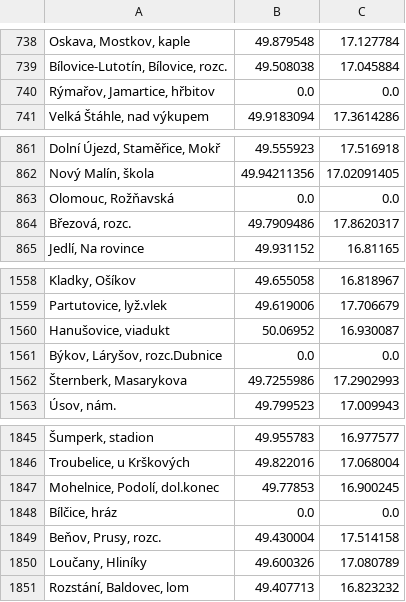
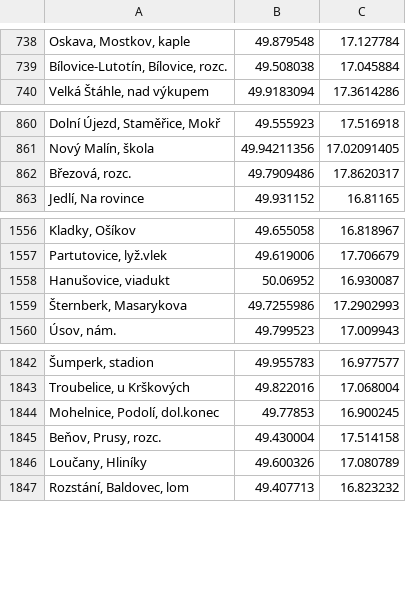
Before and after one commit to Sap1k/jrunify-ext-geodata, a CSV file: other/MapaIDSOK.csv, drawn as a sheet; only a part is shown, gaps mark what is left out; the diff names each change by its address in the sheet, - before the commit and + after, or states it on an @@ line.

```diff
--- a/other/MapaIDSOK.csv
+++ b/other/MapaIDSOK.csv
-row 740: Rýmařov, Jamartice, hřbitov | 0.0 | 0.0
-row 863: Olomouc, Rožňavská | 0.0 | 0.0
-row 1561: Býkov, Láryšov, rozc.Dubnice | 0.0 | 0.0
-row 1848: Bílčice, hráz | 0.0 | 0.0
```
Also changed, not shown: other/PID.csv, 6 other files.
